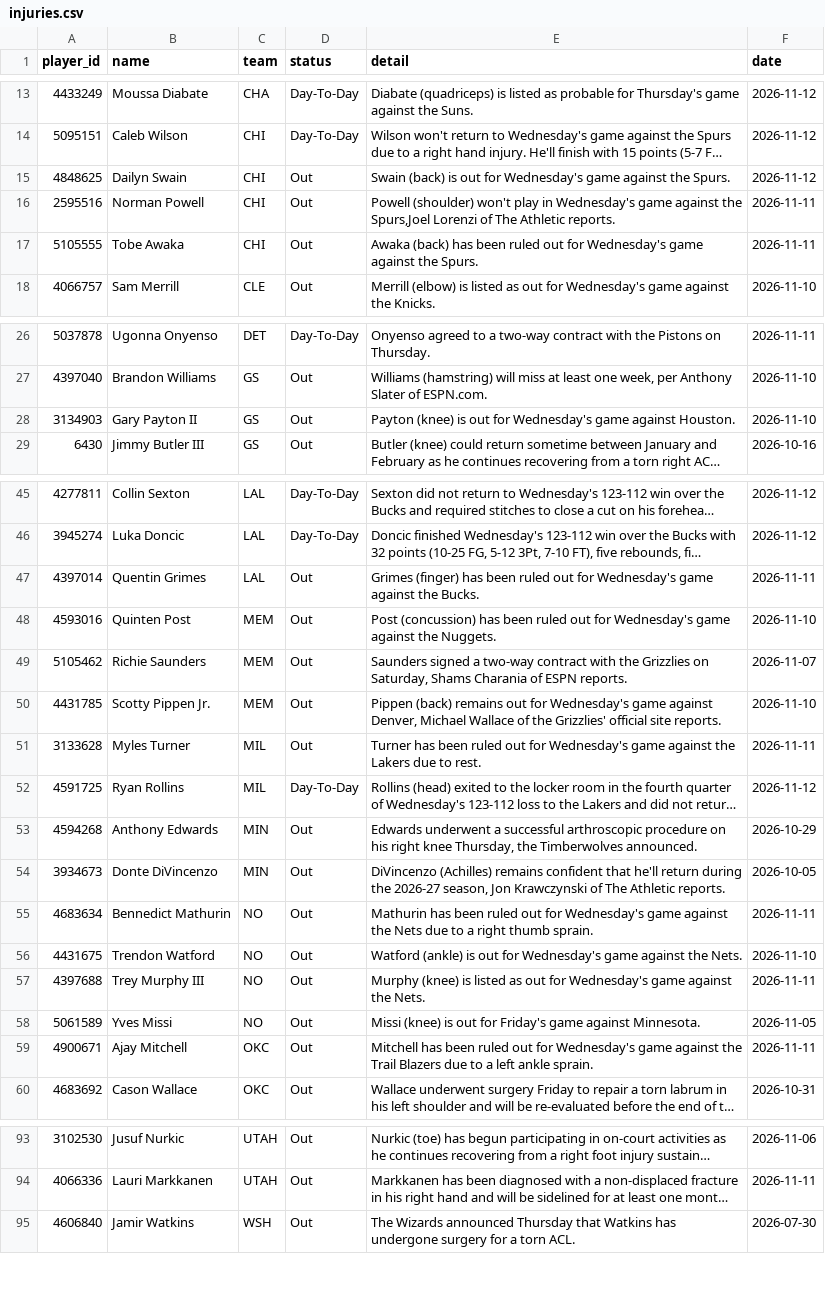
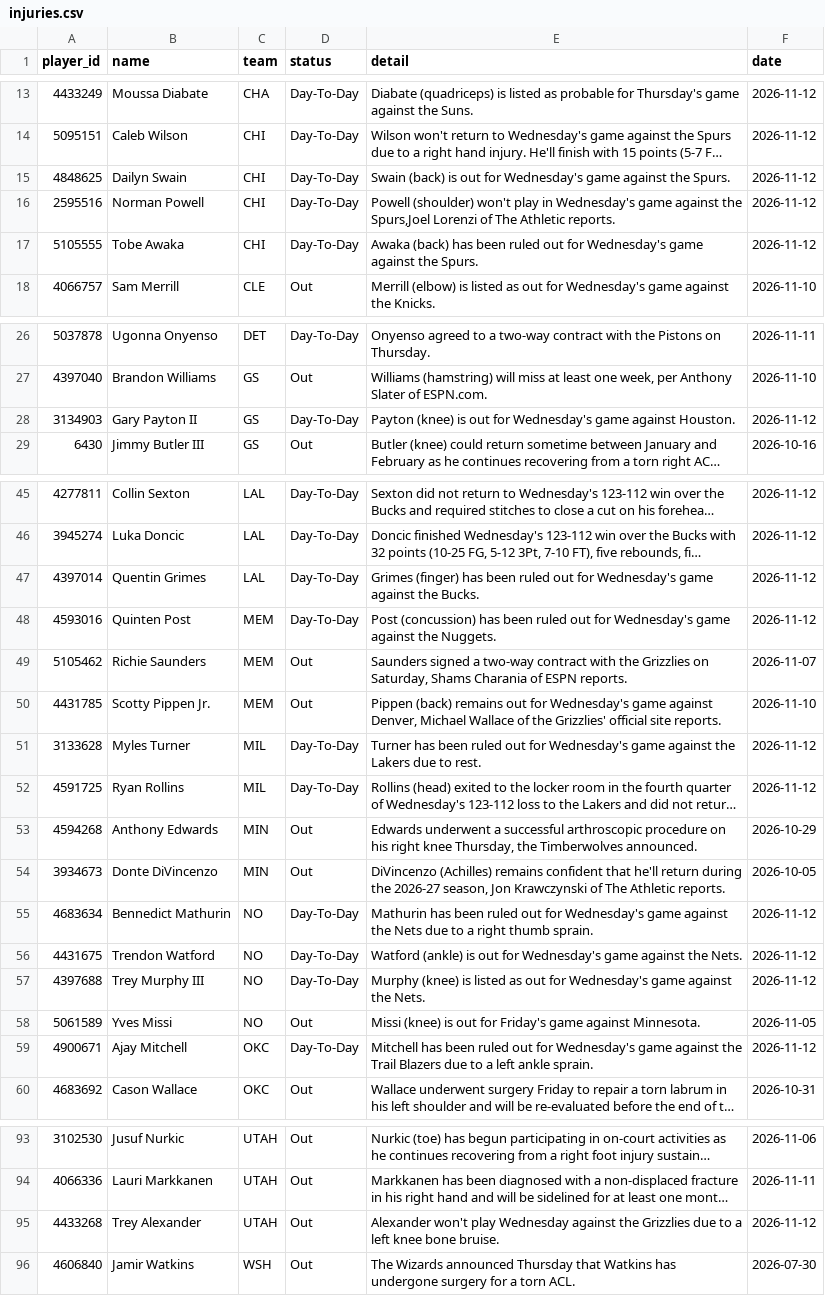
Before and after one commit to tdfarrell/betting-research, a CSV file: data/nba/injuries.csv, drawn as a sheet; only a part is shown, gaps mark what is left out; long unchanged cells end in …; the diff covers the shown part only; the diff names each change by its address in the sheet, - before the commit and + after, or states it on an @@ line.

```diff
--- a/data/nba/injuries.csv
+++ b/data/nba/injuries.csv
-D15:D17 (status): Out
+D15:D17 (status): Day-To-Day
-F16:F17 (date): 2026-11-11
+F16:F17 (date): 2026-11-12
-D28 (status): Out
+D28 (status): Day-To-Day
-F28 (date): 2026-11-10
+F28 (date): 2026-11-12
-D47:D48 (status): Out
+D47:D48 (status): Day-To-Day
-F47 (date): 2026-11-11
+F47 (date): 2026-11-12
-F48 (date): 2026-11-10
+F48 (date): 2026-11-12
-D51 (status): Out
+D51 (status): Day-To-Day
-F51 (date): 2026-11-11
+F51 (date): 2026-11-12
-D55:D57 (status): Out
+D55:D57 (status): Day-To-Day
-F55 (date): 2026-11-11
+F55 (date): 2026-11-12
-F56 (date): 2026-11-10
+F56 (date): 2026-11-12
-F57 (date): 2026-11-11
+F57 (date): 2026-11-12
-D59 (status): Out
+D59 (status): Day-To-Day
-F59 (date): 2026-11-11
+F59 (date): 2026-11-12
+row 95: 4433268 | Trey Alexander | UTAH | Out | Alexander won't play Wednesday against the Grizzlies due to a left knee bone bruise. | 2026-11-12
```
Also changed, not shown: 18 edited cells elsewhere in this file, data/grades/screener_picks.csv, data/odds/history_cbb.csv, 48 other files.
